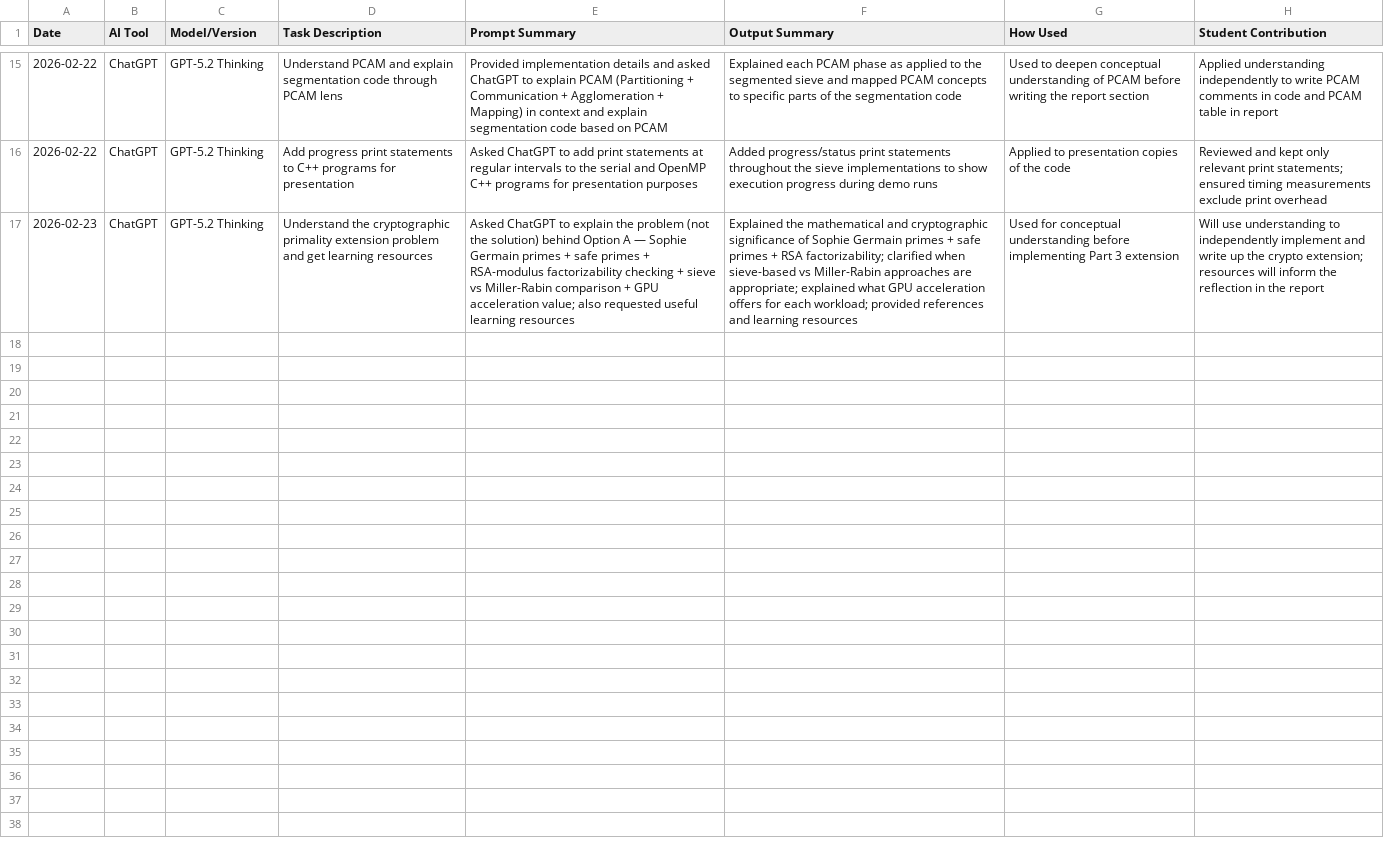
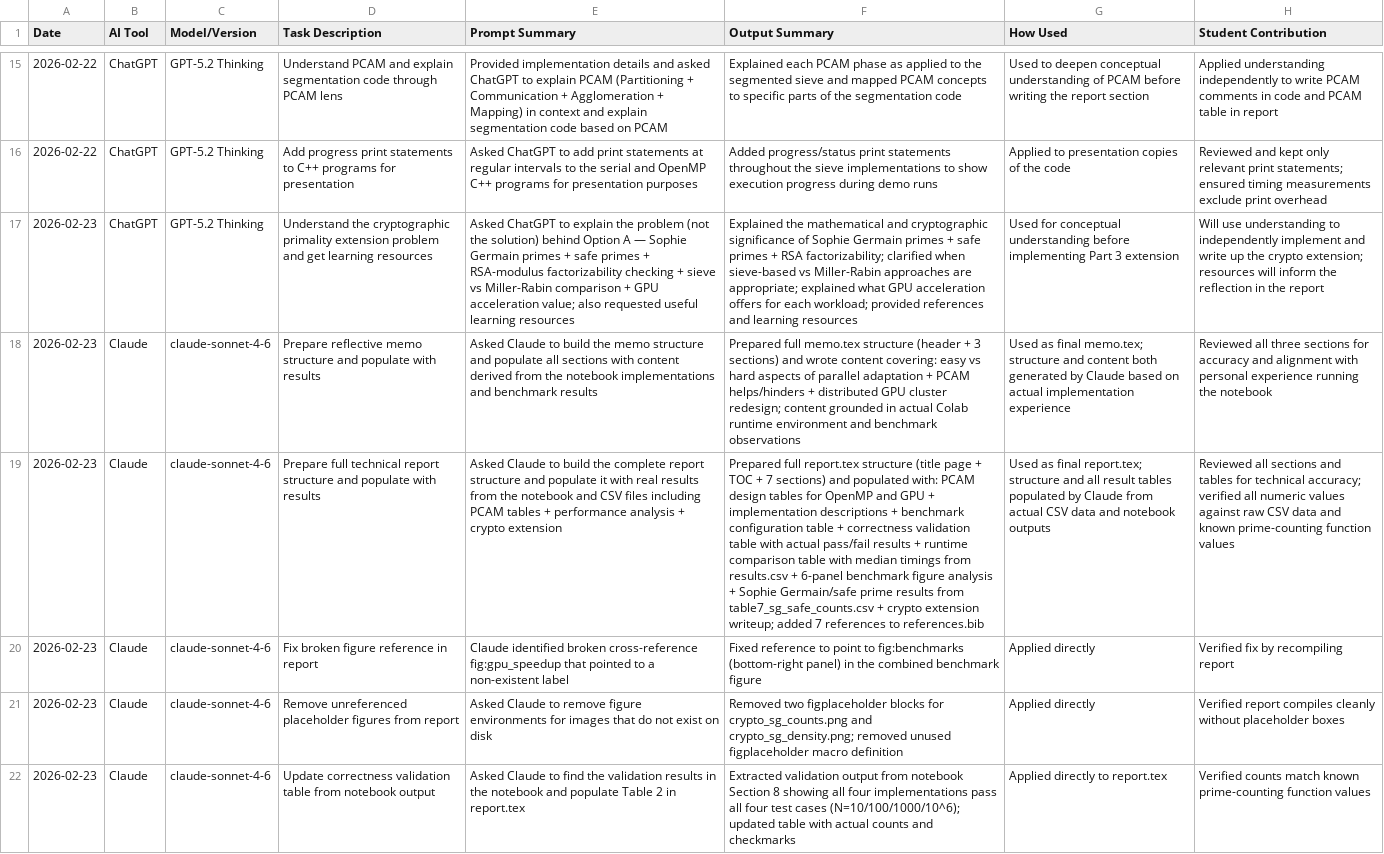
Before and after one commit to kenneth-fernandes/cisc719-imc05-sieve-parallel, a CSV file: ai-log/ai_usage_log.csv, drawn as a sheet; only a part is shown, gaps mark what is left out; the diff covers the shown part only; the diff names each change by its address in the sheet, - before the commit and + after, or states it on an @@ line.

Commit message:
Updated AI Log

```diff
--- a/ai-log/ai_usage_log.csv
+++ b/ai-log/ai_usage_log.csv
+row 18: 2026-02-23 | Claude | claude-sonnet-4-6 | Prepare reflective memo structure and populate with results | Asked Claude to build the memo structure and populate all sections with content derived from the notebook implementations and benchmark results | Prepared full memo.tex structure (header + 3 sections) and wrote content covering: easy vs hard aspects of parallel adaptation + PCAM helps/hinders + distributed GPU cluster redesign; content grounded in actual Colab runtime environment and benchmark observations | Used as final memo.tex; structure and content both generated by Claude based on actual implementation experience | Reviewed all three sections for accuracy and alignment with personal experience running the notebook
+row 19: 2026-02-23 | Claude | claude-sonnet-4-6 | Prepare full technical report structure and populate with results | Asked Claude to build the complete report structure and populate it with real results from the notebook and CSV files including PCAM tables + performance analysis + crypto extension | Prepared full report.tex structure (title page + TOC + 7 sections) and populated with: PCAM design tables for OpenMP and GPU + implementation descriptions + benchmark configuration table + correctness validation table with actual pass/fail results + runtime comparison table with median timings from results.csv + 6-panel benchmark figure analysis + Sophie Germain/safe prime results from table7_sg_safe_counts.csv + crypto extension writeup; added 7 references to references.bib | Used as final report.tex; structure and all result tables populated by Claude from actual CSV data and notebook outputs | Reviewed all sections and tables for technical accuracy; verified all numeric values against raw CSV data and known prime-counting function values
+row 20: 2026-02-23 | Claude | claude-sonnet-4-6 | Fix broken figure reference in report | Claude identified broken cross-reference fig:gpu_speedup that pointed to a non-existent label | Fixed reference to point to fig:benchmarks (bottom-right panel) in the combined benchmark figure | Applied directly | Verified fix by recompiling report
+row 21: 2026-02-23 | Claude | claude-sonnet-4-6 | Remove unreferenced placeholder figures from report | Asked Claude to remove figure environments for images that do not exist on disk | Removed two figplaceholder blocks for crypto_sg_counts.png and crypto_sg_density.png; removed unused figplaceholder macro definition | Applied directly | Verified report compiles cleanly without placeholder boxes
+row 22: 2026-02-23 | Claude | claude-sonnet-4-6 | Update correctness validation table from notebook output | Asked Claude to find the validation results in the notebook and populate Table 2 in report.tex | Extracted validation output from notebook Section 8 showing all four implementations pass all four test cases (N=10/100/1000/10^6); updated table with actual counts and checkmarks | Applied directly to report.tex | Verified counts match known prime-counting function values
```
Also changed, not shown: 4 added rows elsewhere in this file.
